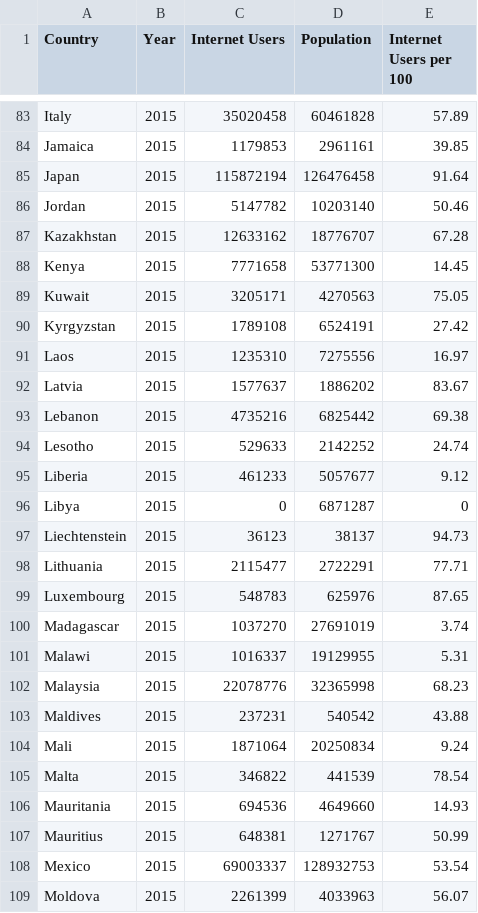
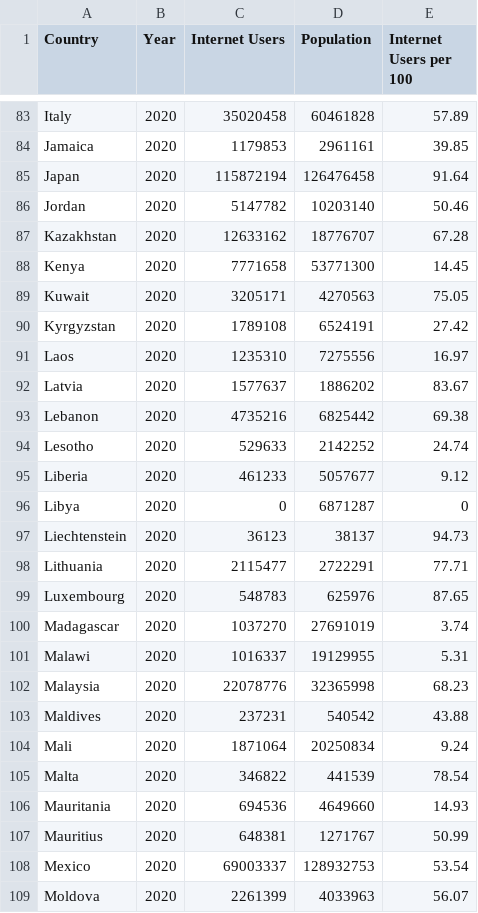
Before and after one commit to xintiannnnnnnn/FIT3179_DataVisualization_2, a CSV file: data/number_of_internet_users.csv, drawn as a sheet; only a part is shown, gaps mark what is left out; the diff covers the shown part only; the diff names each change by its address in the sheet, - before the commit and + after, or states it on an @@ line.

Commit message:
Update code

```diff
--- a/data/number_of_internet_users.csv
+++ b/data/number_of_internet_users.csv
-B83:B109 (Year): 2015
+B83:B109 (Year): 2020
```
Also changed, not shown: 154 edited cells elsewhere in this file.
